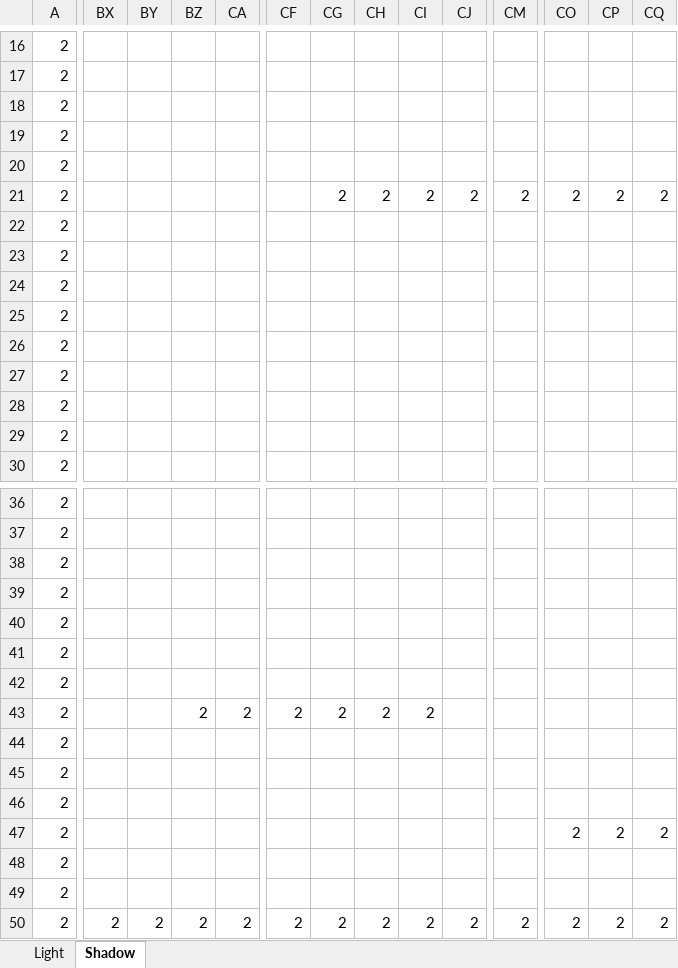
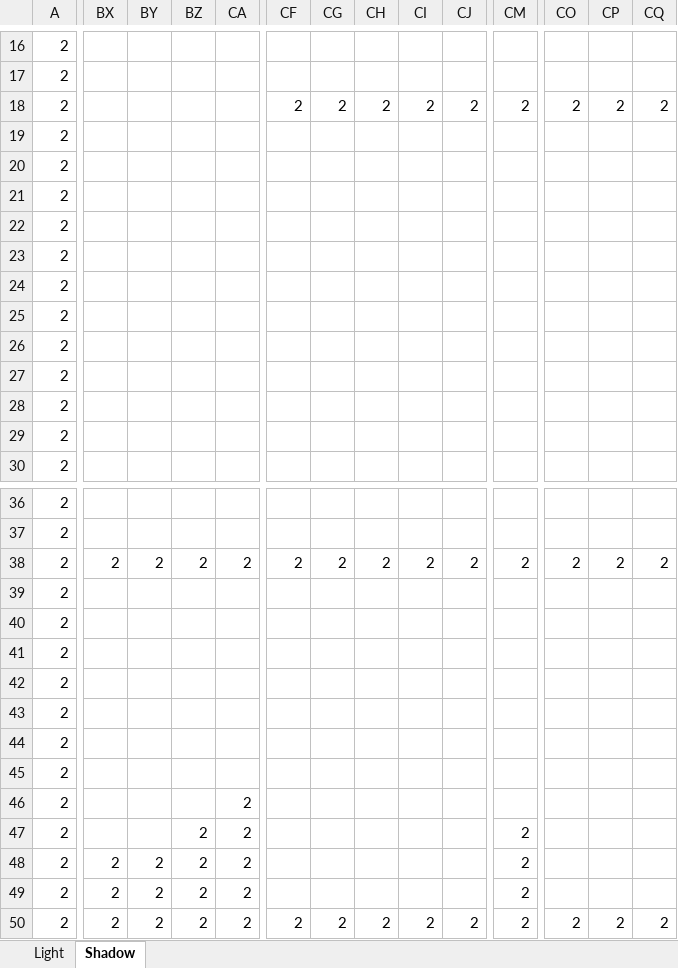
Before and after one commit to ShizukiONI/Shadow-Light, an Excel workbook: 1年生_２Dゲーム_鬼武静輝/Project/Resource/Map .xlsm, sheet Shadow, drawn as a sheet; only a part is shown, gaps mark what is left out; values as stored, in another font and other column widths than the file's, no borders; charts and pictures and conditional formats not drawn; removed rows and columns are numbered as before the commit, all else as after; rows hold the shown columns only; the diff covers the shown part only; the diff names each change by its address in the sheet, - before the commit and + after, or states it on an @@ line.

```diff
--- a/1年生_２Dゲーム_鬼武静輝/Project/Resource/Map .xlsm (sheet Shadow)
+++ b/1年生_２Dゲーム_鬼武静輝/Project/Resource/Map .xlsm (sheet Shadow)
+row 18: 2 |  |  |  |  | 2 | 2 | 2 | 2 | 2 | 2 | 2 | 2 | 2
-row 21: 2 |  |  |  |  |  | 2 | 2 | 2 | 2 | 2 | 2 | 2 | 2
-row 25: 2
+row 27: 2
-row 29: 2
+row 29: 2
-BX38: (empty)
+BX38: 2
-BY38: (empty)
+BY38: 2
-BZ38: (empty)
+BZ38: 2
-CA38: (empty)
+CA38: 2
-CF38: (empty)
+CF38: 2
-CG38: (empty)
+CG38: 2
-CH38: (empty)
+CH38: 2
-CI38: (empty)
+CI38: 2
-CJ38: (empty)
+CJ38: 2
-CM38: (empty)
+CM38: 2
-CO38: (empty)
+CO38: 2
-CP38: (empty)
+CP38: 2
-CQ38: (empty)
+CQ38: 2
-row 43: 2 |  |  | 2 | 2 | 2 | 2 | 2 | 2
+row 43: 2
-CA46: (empty)
+CA46: 2
-row 47: 2 |  |  |  |  |  |  |  |  |  |  | 2 | 2 | 2
-BZ47:BZ48: (empty)
+BZ47:BZ48: 2
-CA47:CA48: (empty)
+CA47:CA48: 2
-CM47:CM48: (empty)
+CM47:CM48: 2
-BX48: (empty)
+BX48: 2
-BY48: (empty)
+BY48: 2
+row 49: 2 | 2 | 2 | 2 | 2 |  |  |  |  |  | 2
```
Also changed, not shown: 18 edited cells elsewhere in this sheet, sheet Light, charts or pictures, 5 other files.
